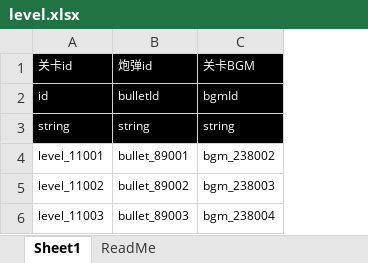
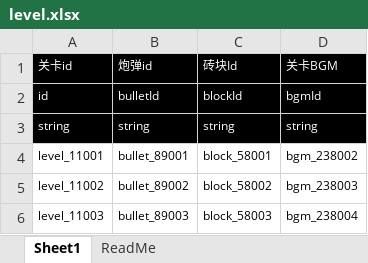
Before and after one commit to Coder8956/u-mini, an Excel workbook: GameConfig/level.xlsx, sheet Sheet1, drawn as a sheet; values as stored, in another font and other column widths than the file's, no borders; the diff names each change by its address in the sheet, - before the commit and + after, or states it on an @@ line.

```diff
--- a/GameConfig/level.xlsx (sheet Sheet1)
+++ b/GameConfig/level.xlsx (sheet Sheet1)
+column C (砖块Id), rows 2-6: blockId | string | block_58001 | block_58002 | block_58003
```
Also changed, not shown: GameConfig/bullet.xlsx, GameConfig/gameAudio.xlsx, 54 other files.
